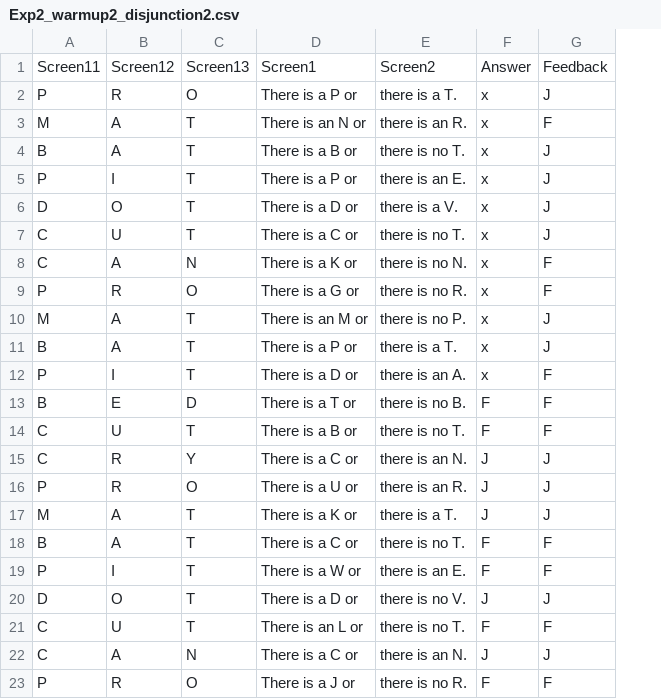
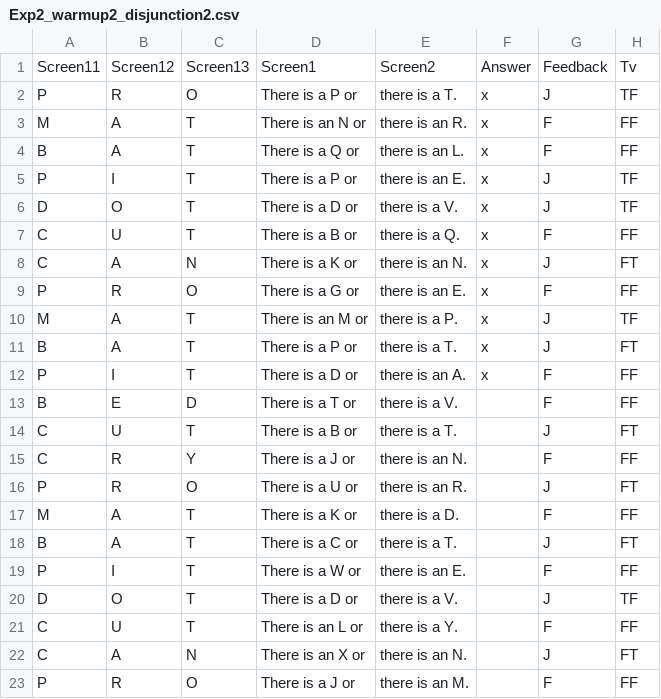
Before and after one commit to mcmoyer11/connectives_replication_larralde, a CSV file: experiments/02_experiment_disjunction/chunk_includes/Exp2_warmup2_disjunction2.csv, drawn as a sheet; only a part is shown; the diff covers the shown part only; the diff names each change by its address in the sheet, - before the commit and + after, or states it on an @@ line.

Commit message:
corrrected disjunction2 warmup

```diff
--- a/experiments/02_experiment_disjunction/chunk_includes/Exp2_warmup2_disjunction2.csv
+++ b/experiments/02_experiment_disjunction/chunk_includes/Exp2_warmup2_disjunction2.csv
+column H, rows 1-23: Tv | TF | FF | FF | TF | TF | FF | FT | FF | TF | FT | FF | FF | FT | FF | FT | FF | FT | FF | TF | FF | FT | FF
-D4: There is a B or
+D4: There is a Q or
-E4: there is no T.
+E4: there is an L.
-G4: J
+G4: F
-D7: There is a C or
+D7: There is a B or
-E7: there is no T.
+E7: there is a Q.
-G7: J
+G7: F
-E8: there is no N.
+E8: there is an N.
-G8: F
+G8: J
-E9: there is no R.
+E9: there is an E.
-E10: there is no P.
+E10: there is a P.
-E13: there is no B.
+E13: there is a V.
-F13:F14: F
+F13:F14: (empty)
-E14: there is no T.
+E14: there is a T.
-G14: F
+G14: J
-D15: There is a C or
+D15: There is a J or
-F15:F17: J
+F15:F17: (empty)
-G15: J
+G15: F
-E17: there is a T.
+E17: there is a D.
-G17: J
+G17: F
-E18: there is no T.
+E18: there is a T.
-F18:F19: F
+F18:F19: (empty)
-G18: F
+G18: J
-E20: there is no V.
+E20: there is a V.
-F20: J
+F20: (empty)
-E21: there is no T.
+E21: there is a Y.
-F21: F
+F21: (empty)
-D22: There is a C or
+D22: There is an X or
-F22: J
+F22: (empty)
-E23: there is no R.
+E23: there is an M.
-F23: F
+F23: (empty)
```
Also changed, not shown: 45 edited cells elsewhere in this file, 2 other files.
